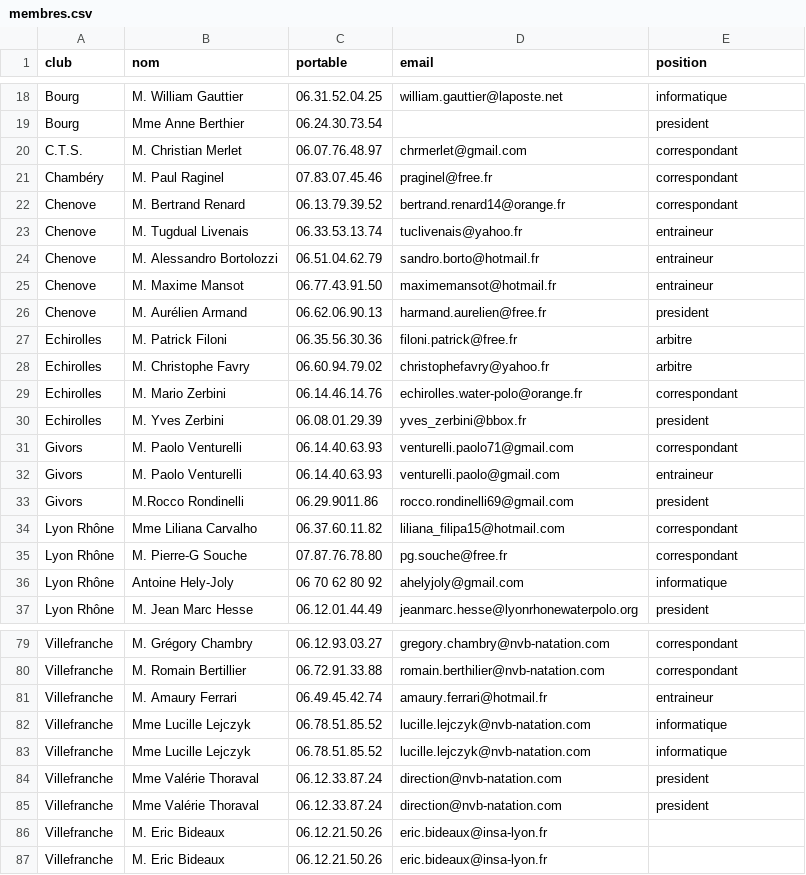
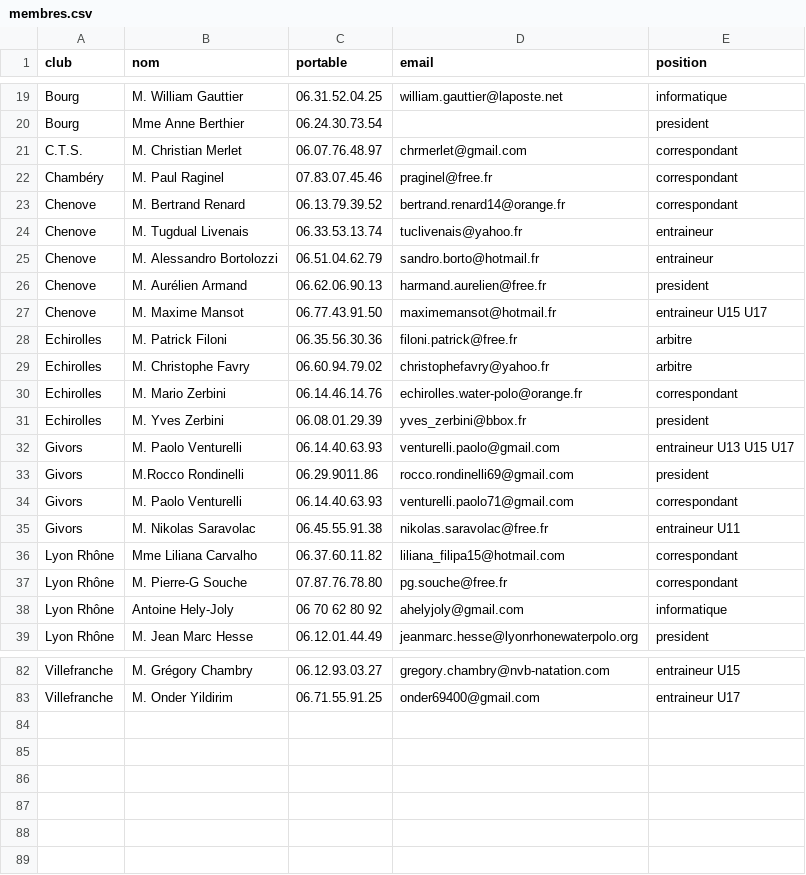
Before and after one commit to praginel/comitesavoienwp, a CSV file: _data/membres.csv, drawn as a sheet; only a part is shown, gaps mark what is left out; removed rows and columns are numbered as before the commit, all else as after; the diff covers the shown part only; the diff names each change by its address in the sheet, - before the commit and + after, or states it on an @@ line.

```diff
--- a/_data/membres.csv
+++ b/_data/membres.csv
-row 25: Chenove | M. Maxime Mansot | 06.77.43.91.50 | maximemansot@hotmail.fr | entraineur
+row 27: Chenove | M. Maxime Mansot | 06.77.43.91.50 | maximemansot@hotmail.fr | entraineur U15 U17
+row 32: Givors | M. Paolo Venturelli | 06.14.40.63.93 | venturelli.paolo@gmail.com | entraineur U13 U15 U17
-B35 (nom): M. Paolo Venturelli
+B35 (nom): M. Nikolas Saravolac
-C35 (portable): 06.14.40.63.93
+C35 (portable): 06.45.55.91.38
-D35 (email): venturelli.paolo@gmail.com
+D35 (email): nikolas.saravolac@free.fr
-E35 (position): entraineur
+E35 (position): entraineur U11
-E82 (position): correspondant
+E82 (position): entraineur U15
-row 80: Villefranche | M. Romain Bertillier | 06.72.91.33.88 | romain.berthilier@nvb-natation.com | correspondant
-B83 (nom): M. Amaury Ferrari
+B83 (nom): M. Onder Yildirim
-C83 (portable): 06.49.45.42.74
+C83 (portable): 06.71.55.91.25
-D83 (email): amaury.ferrari@hotmail.fr
+D83 (email): onder69400@gmail.com
-E83 (position): entraineur
+E83 (position): entraineur U17
@@ row 82 moved to row 76: Villefranche @@
-row 83: Villefranche | Mme Lucille Lejczyk | 06.78.51.85.52 | lucille.lejczyk@nvb-natation.com | informatique
@@ row 84 moved to row 78: Villefranche @@
-row 85: Villefranche | Mme Valérie Thoraval | 06.12.33.87.24 | direction@nvb-natation.com | president
@@ row 86 moved to row 77: Villefranche @@
-row 87: Villefranche | M. Eric Bideaux | 06.12.21.50.26 | eric.bideaux@insa-lyon.fr
```
Also changed, not shown: 6 added rows, 7 removed rows, 8 moved rows and 12 edited cells elsewhere in this file.
